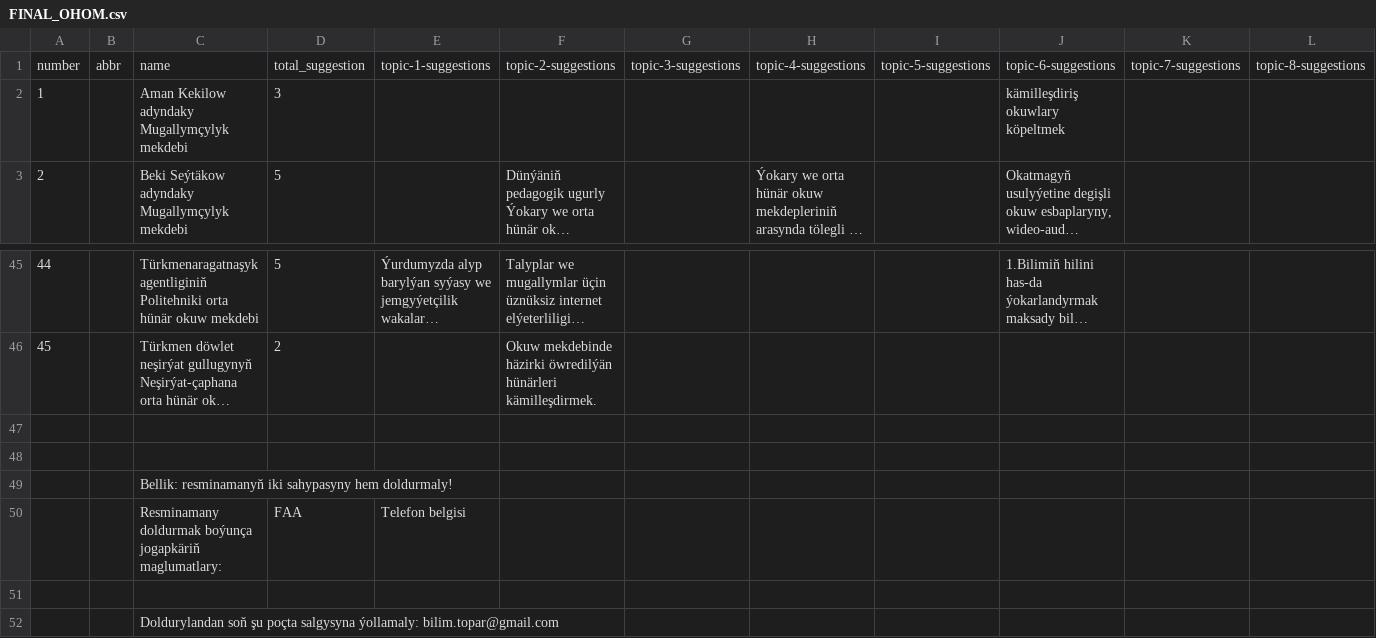
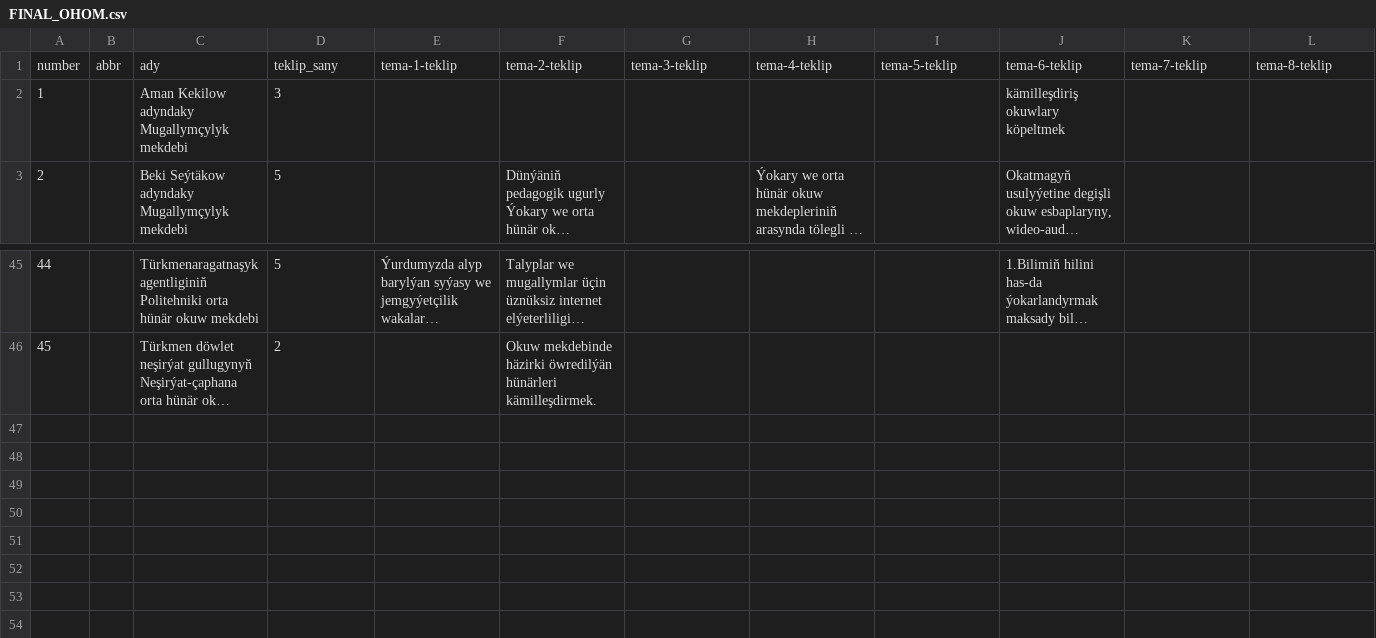
Before and after one commit to NurjemalS/hasabat, a CSV file: FINAL_OHOM.csv, drawn as a sheet; only a part is shown, gaps mark what is left out; long unchanged cells end in …; removed rows and columns are numbered as before the commit, all else as after; rows hold the shown columns only; the diff names each change by its address in the sheet, - before the commit and + after, or states it on an @@ line.

```diff
--- a/FINAL_OHOM.csv
+++ b/FINAL_OHOM.csv
-row 1: number | abbr | name | total_suggestion | topic-1-suggestions | topic-2-suggestions | topic-3-suggestions | topic-4-suggestions | topic-5-suggestions | topic-6-suggestions | topic-7-suggestions | topic-8-suggestions
+row 1: number | abbr | ady | teklip_sany | tema-1-teklip | tema-2-teklip | tema-3-teklip | tema-4-teklip | tema-5-teklip | tema-6-teklip | tema-7-teklip | tema-8-teklip
-row 47: (empty)
-row 48: (empty)
-row 49:  |  | Bellik: resminamanyň iki sahypasyny hem doldurmaly!
-row 50:  |  | Resminamany doldurmak boýunça jogapkäriň maglumatlary: | FAA | Telefon belgisi
-row 51: (empty)
-row 52:  |  | Doldurylandan soň şu poçta salgysyna ýollamaly: bilim.topar@gmail.com
```
Also changed, not shown: FINAL_HTOM.csv, FINAL_YOM.csv, 5 other files.
